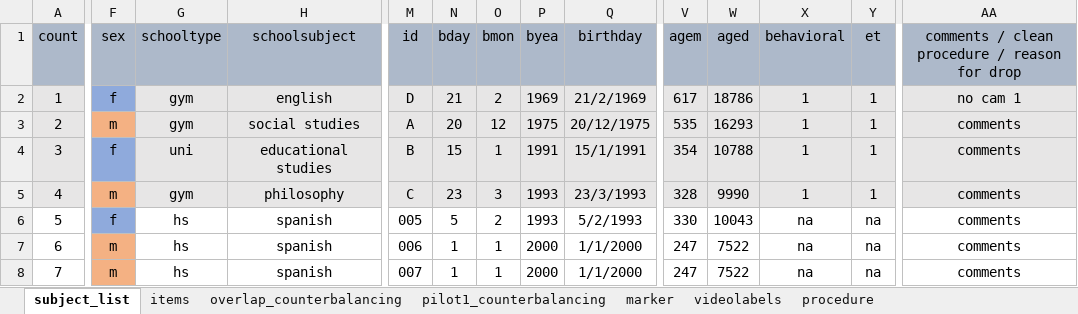
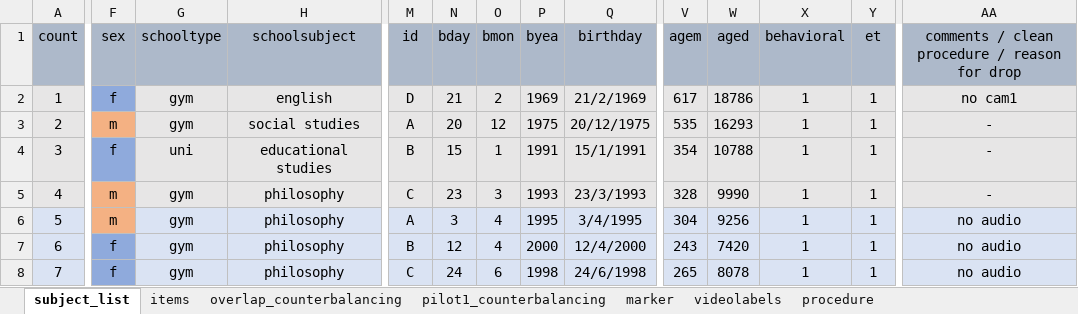
Before and after one commit to ginaamri/Mandy-PhD, an Excel workbook: studies/labor study_A/study1_mocklist.xlsx, sheet subject_list, drawn as a sheet; only a part is shown, gaps mark what is left out; values as stored, in another font and other column widths than the file's, no borders; the diff covers the shown part only; the diff names each change by its address in the sheet, - before the commit and + after, or states it on an @@ line.

Commit message:
Update study1_mocklist.xlsx

```diff
--- a/studies/labor study_A/study1_mocklist.xlsx (sheet subject_list)
+++ b/studies/labor study_A/study1_mocklist.xlsx (sheet subject_list)
-AA2: no cam 1
+AA2: no cam1
-AA3:AA5: comments
+AA3:AA5: -
-A6:A8 fill: none
+A6:A8 fill: #DAE3F3
-F6 (sex): f
+F6 (sex): m
-F6 fill: #8FAADC
+F6 fill: #F4B183
-G6:G8 (schooltype): hs
+G6:G8 (schooltype): gym
-G6:AA8 fill: none
+G6:AA8 fill: #DAE3F3
-H6:H8 (schoolsubject): spanish
+H6:H8 (schoolsubject): philosophy
-M6 (id): 005
+M6 (id): A
-N6 (bday): 5
+N6 (bday): 3
-O6 (bmon): 2
+O6 (bmon): 4
-P6 (byea): 1993
+P6 (byea): 1995
-Q6 (birthday): 5/2/1993
+Q6 (birthday): 3/4/1995
-V6 (agem): 330
+V6 (agem): 304
-W6 (aged): 10043
+W6 (aged): 9256
-X6:X8 (behavioral): na
+X6:X8 (behavioral): 1
-Y6:Y8 (et): na
+Y6:Y8 (et): 1
-AA6:AA8: comments
+AA6:AA8: no audio
-F7:F8 (sex): m
+F7:F8 (sex): f
-F7:F8 fill: #F4B183
+F7:F8 fill: #8FAADC
-M7 (id): 006
+M7 (id): B
-N7 (bday): 1
+N7 (bday): 12
-O7 (bmon): 1
+O7 (bmon): 4
-Q7 (birthday): 1/1/2000
+Q7 (birthday): 12/4/2000
-V7 (agem): 247
+V7 (agem): 243
-W7 (aged): 7522
+W7 (aged): 7420
-M8 (id): 007
+M8 (id): C
-N8 (bday): 1
+N8 (bday): 24
-O8 (bmon): 1
+O8 (bmon): 6
-P8 (byea): 2000
+P8 (byea): 1998
-Q8 (birthday): 1/1/2000
+Q8 (birthday): 24/6/1998
-V8 (agem): 247
+V8 (agem): 265
-W8 (aged): 7522
+W8 (aged): 8078
```
Also changed, not shown: 1 added row, 1 removed row, 12 edited cells and cell formats elsewhere in this sheet, sheet videolabels, sheet overlap_counterbalancing, formulas that keep their value.
